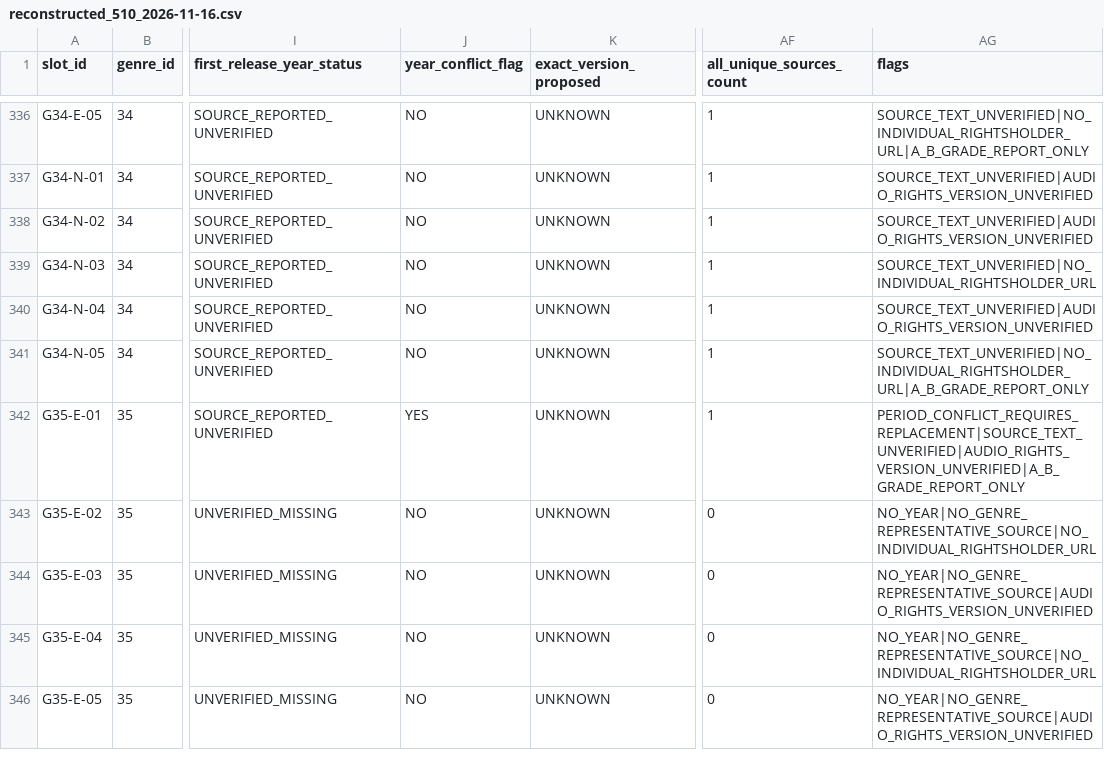
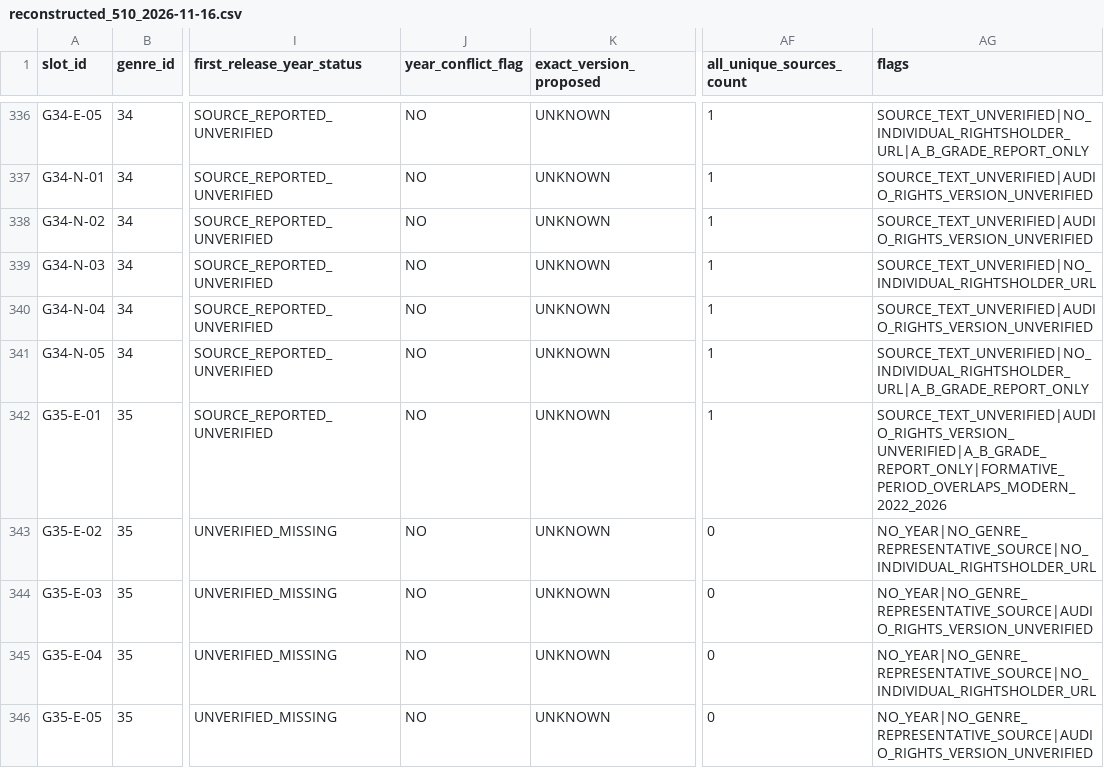
Before and after one commit to kinoko34077/electronic-music-genre-atlas, a CSV file: data/v0.2/reconstructed_510_2026-11-16.csv, drawn as a sheet; only a part is shown, gaps mark what is left out; the diff covers the shown part only; the diff names each change by its address in the sheet, - before the commit and + after, or states it on an @@ line.

Commit message:
Refine 510-slot candidates: new-genre eras, overlaps and recording versions
Distinguish formative 2022-2023 scenes from invalid date mismatches; replace eight duplicate-track slots with alternatives; expand observed MusicBrainz release/artist metadata without claiming representative-grade source validation.

```diff
--- a/data/v0.2/reconstructed_510_2026-11-16.csv
+++ b/data/v0.2/reconstructed_510_2026-11-16.csv
-J342 (year_conflict_flag): YES
+J342 (year_conflict_flag): NO
-AG342 (flags): PERIOD_CONFLICT_REQUIRES_REPLACEMENT|SOURCE_TEXT_UNVERIFIED|AUDIO_RIGHTS_VERSION_UNVERIFIED|A_B_GRADE_REPORT_ONLY
+AG342 (flags): SOURCE_TEXT_UNVERIFIED|AUDIO_RIGHTS_VERSION_UNVERIFIED|A_B_GRADE_REPORT_ONLY|FORMATIVE_PERIOD_OVERLAPS_MODERN_2022_2026
```
Also changed, not shown: 104 edited cells elsewhere in this file, data/v0.2/reconstruction_candidate_pool_2026-11-16.csv, data/v0.2/reconstruction_diff_2026-11-16.csv, 2 other files.
